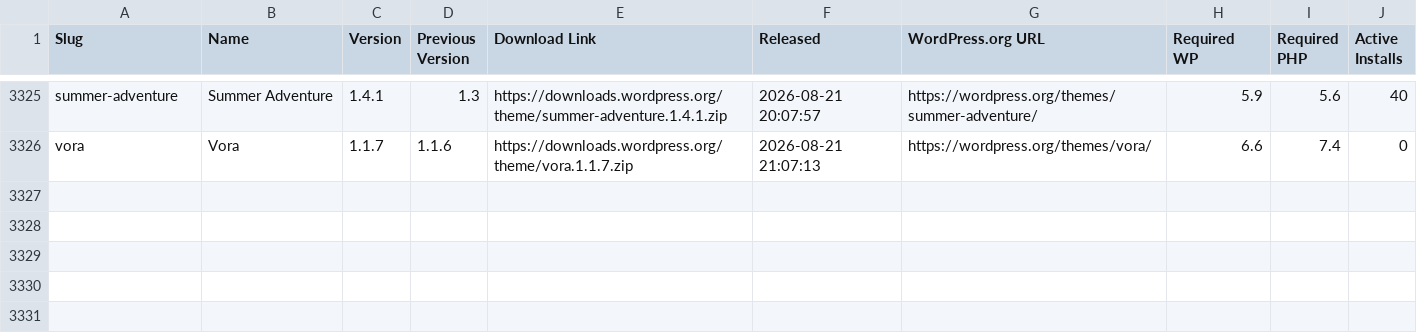
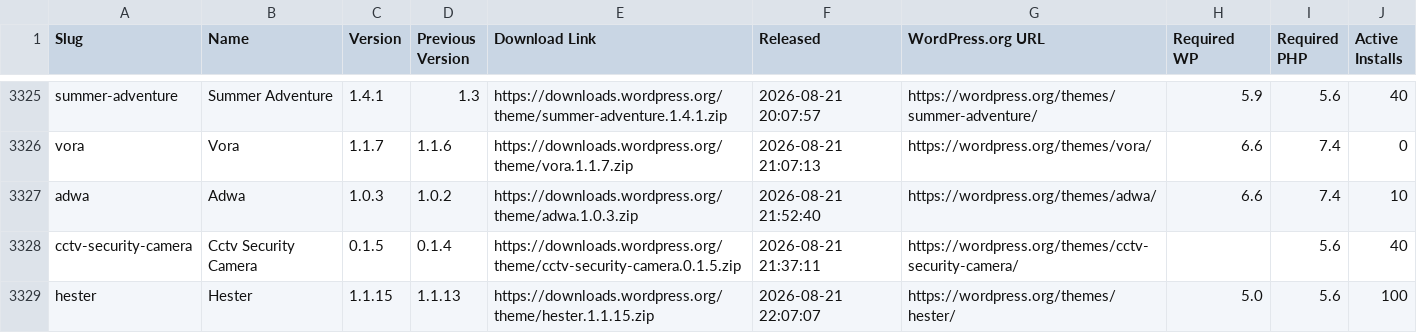
Before and after one commit to dd32/wp-public-data, a CSV file: releases/themes/2026-08.csv, drawn as a sheet; only a part is shown, gaps mark what is left out.

```diff
--- a/releases/themes/2026-08.csv
+++ b/releases/themes/2026-08.csv
@@ -3326 +3326,4 @@ summer-adventure,"Summer Adventure",1.4.1,1.3,https://downloads.wordpress.org/th
 vora,Vora,1.1.7,1.1.6,https://downloads.wordpress.org/theme/vora.1.1.7.zip,"2026-08-21 21:07:13",https://wordpress.org/themes/vora/,6.6,7.4,0
+adwa,Adwa,1.0.3,1.0.2,https://downloads.wordpress.org/theme/adwa.1.0.3.zip,"2026-08-21 21:52:40",https://wordpress.org/themes/adwa/,6.6,7.4,10
+cctv-security-camera,"Cctv Security Camera",0.1.5,0.1.4,https://downloads.wordpress.org/theme/cctv-security-camera.0.1.5.zip,"2026-08-21 21:37:11",https://wordpress.org/themes/cctv-security-camera/,,5.6,40
+hester,Hester,1.1.15,1.1.13,https://downloads.wordpress.org/theme/hester.1.1.15.zip,"2026-08-21 22:07:07",https://wordpress.org/themes/hester/,5.0,5.6,100
```
Also changed, not shown: 44 other files.
